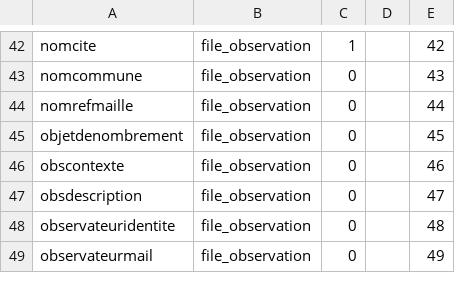
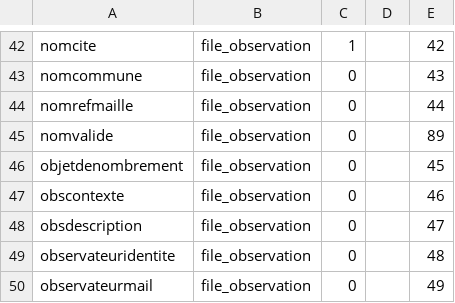
Before and after one commit to SINP-GINCO/ginco, a CSV file: database/init/metadata/file_field.csv, drawn as a sheet; only a part is shown, gaps mark what is left out; the diff names each change by its address in the sheet, - before the commit and + after, or states it on an @@ line.

Commit message:
#954: Nomvalide: fix in database creation

```diff
--- a/database/init/metadata/file_field.csv
+++ b/database/init/metadata/file_field.csv
+row 45: nomvalide | file_observation | 0 |  | 89
```
Also changed, not shown: 1 other file.
